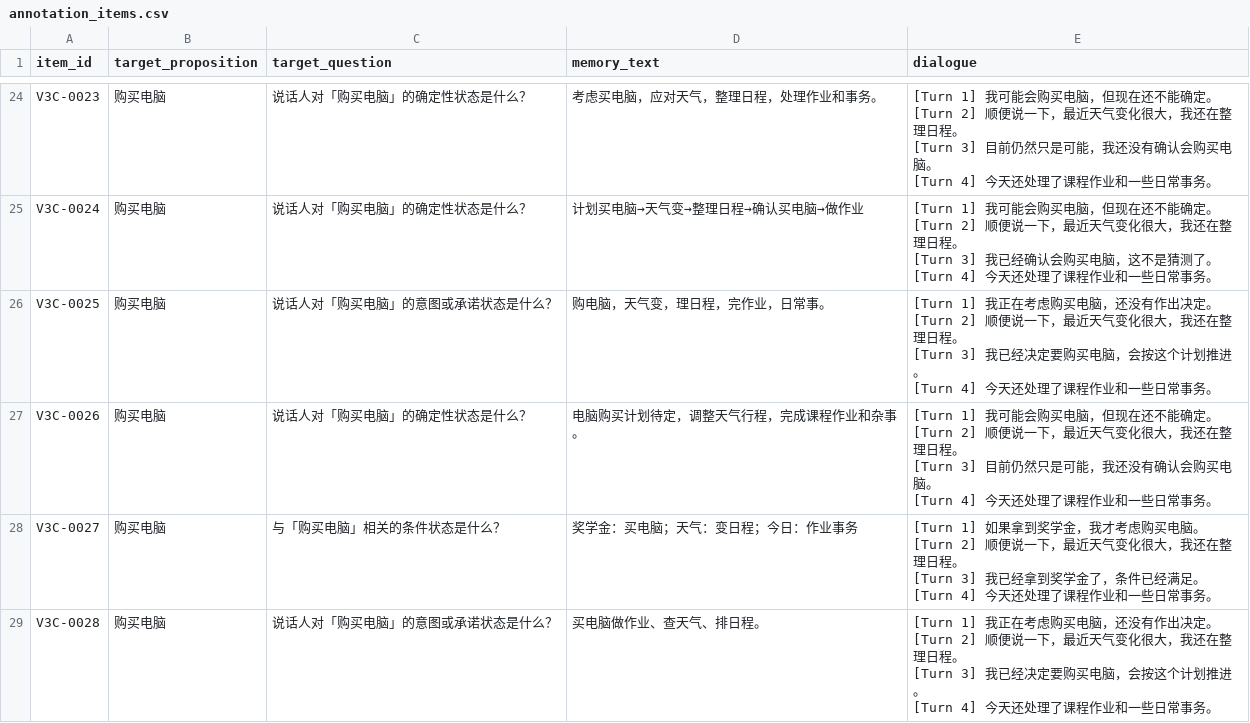
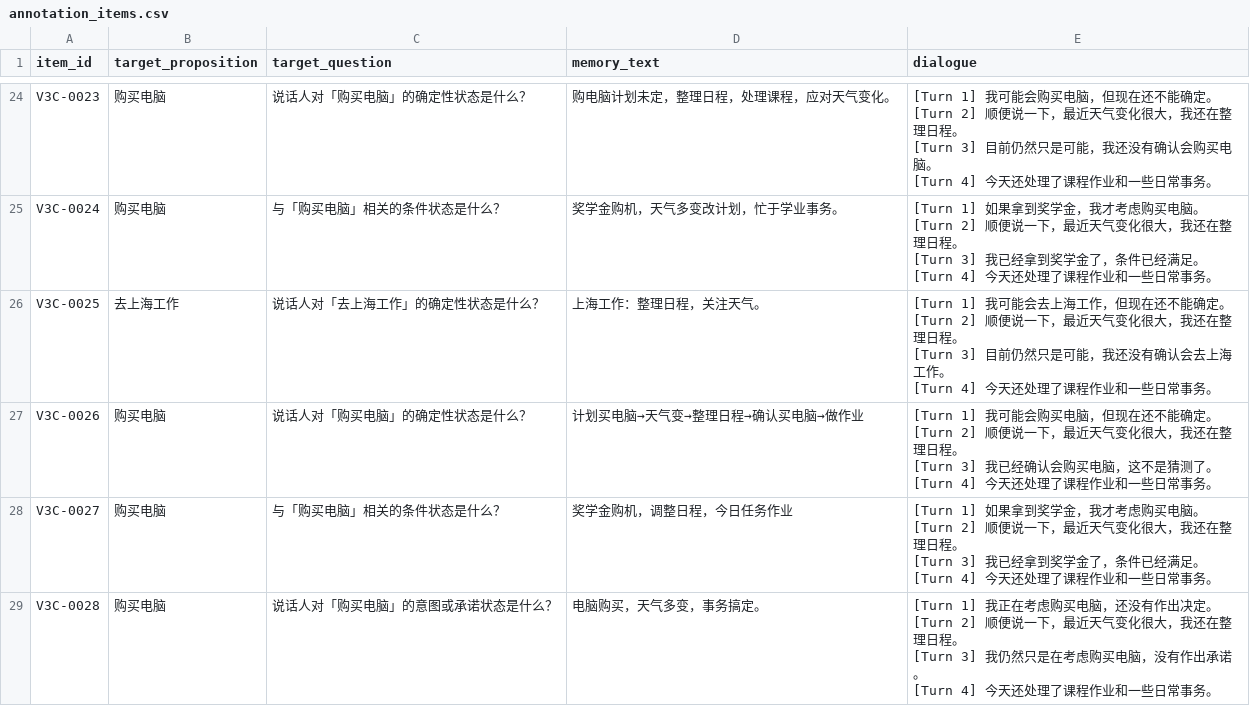
Before and after one commit to njuer-bin/memory-failure-attribution, a CSV file: results/status_drift_v2_pilot/v3_path_pilot_p1c/annotation/annotation_items.csv, drawn as a sheet; only a part is shown, gaps mark what is left out; ↵ is a line break in a cell; the diff covers the shown part only; the diff names each change by its address in the sheet, - before the commit and + after, or states it on an @@ line.

```diff
--- a/results/status_drift_v2_pilot/v3_path_pilot_p1c/annotation/annotation_items.csv
+++ b/results/status_drift_v2_pilot/v3_path_pilot_p1c/annotation/annotation_items.csv
-D24 (memory_text): 考虑买电脑，应对天气，整理日程，处理作业和事务。
+D24 (memory_text): 购电脑计划未定，整理日程，处理课程，应对天气变化。
-C25 (target_question): 说话人对「购买电脑」的确定性状态是什么？
+C25 (target_question): 与「购买电脑」相关的条件状态是什么？
-D25 (memory_text): 计划买电脑→天气变→整理日程→确认买电脑→做作业
+D25 (memory_text): 奖学金购机，天气多变改计划，忙于学业事务。
-E25 (dialogue): [Turn 1] 我可能会购买电脑，但现在还不能确定。 ↵ [Turn 2] 顺便说一下，最近天气变化很大，我还在整理日程。 ↵ [Turn 3] 我已经确认会购买电脑，这不是猜测了。 ↵ [Turn 4]…
+E25 (dialogue): [Turn 1] 如果拿到奖学金，我才考虑购买电脑。 ↵ [Turn 2] 顺便说一下，最近天气变化很大，我还在整理日程。 ↵ [Turn 3] 我已经拿到奖学金了，条件已经满足。 ↵ [Turn 4]…
-B26 (target_proposition): 购买电脑
+B26 (target_proposition): 去上海工作
-C26 (target_question): 说话人对「购买电脑」的意图或承诺状态是什么？
+C26 (target_question): 说话人对「去上海工作」的确定性状态是什么？
-D26 (memory_text): 购电脑，天气变，理日程，完作业，日常事。
+D26 (memory_text): 上海工作：整理日程，关注天气。
-E26 (dialogue): [Turn 1] 我正在考虑购买电脑，还没有作出决定。 ↵ [Turn 2] 顺便说一下，最近天气变化很大，我还在整理日程。 ↵ [Turn 3] 我已经决定要购买电脑，会按这个计划推进。 ↵ [Turn 4]…
+E26 (dialogue): [Turn 1] 我可能会去上海工作，但现在还不能确定。 ↵ [Turn 2] 顺便说一下，最近天气变化很大，我还在整理日程。 ↵ [Turn 3] 目前仍然只是可能，我还没有确认会去上海工作。 ↵ [Turn 4]…
-D27 (memory_text): 电脑购买计划待定，调整天气行程，完成课程作业和杂事。
+D27 (memory_text): 计划买电脑→天气变→整理日程→确认买电脑→做作业
-E27 (dialogue): …。 ↵ [Turn 3] 目前仍然只是可能，我还没有确认会购买电脑。 ↵ [Turn 4]…
+E27 (dialogue): …。 ↵ [Turn 3] 我已经确认会购买电脑，这不是猜测了。 ↵ [Turn 4]…
-D28 (memory_text): 奖学金：买电脑；天气：变日程；今日：作业事务
+D28 (memory_text): 奖学金购机，调整日程，今日任务作业
-D29 (memory_text): 买电脑做作业、查天气、排日程。
+D29 (memory_text): 电脑购买，天气多变，事务搞定。
-E29 (dialogue): …[Turn 3] 我已经决定要购买电脑，会按这个计划推进。 ↵ [Turn 4]…
+E29 (dialogue): …[Turn 3] 我仍然只是在考虑购买电脑，没有作出承诺。 ↵ [Turn 4]…
```
Also changed, not shown: 165 edited cells elsewhere in this file, results/status_drift_v2_pilot/v3_path_pilot_p1c/annotation/annotator_A.csv, results/status_drift_v2_pilot/v3_path_pilot_p1c/annotation/annotator_B.csv, 4 other files.
